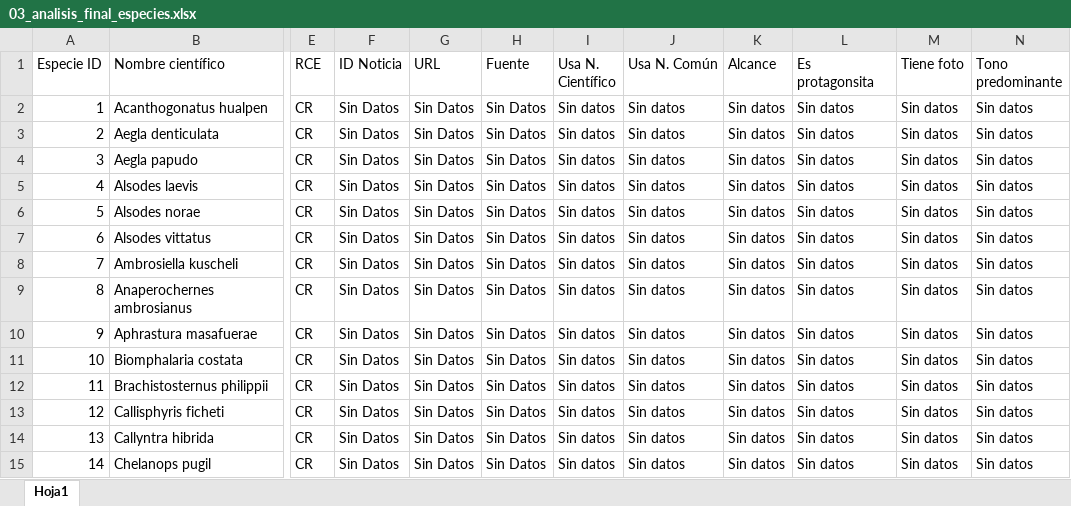
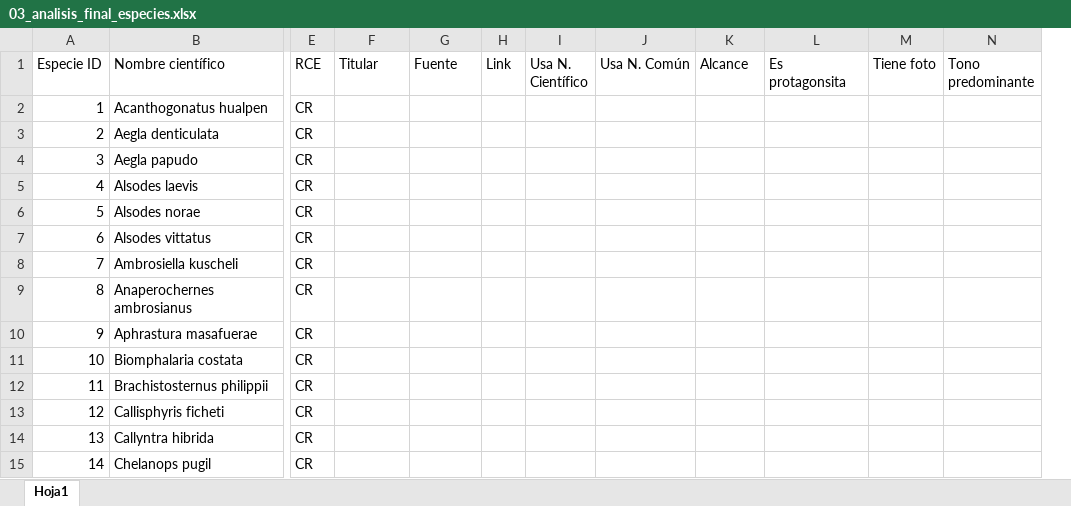
Before and after one commit to CarolinaArratia/Proyecto-Arratia-Bravo-Finkenberger, an Excel workbook: Entrega 02/Arratia_Cobertura_mediatica_database/03_analisis_final_especies.xlsx, sheet Hoja1, drawn as a sheet; only a part is shown, gaps mark what is left out; values as stored, in another font and other column widths than the file's, no borders; table styles not drawn; removed rows and columns are numbered as before the commit, all else as after; the diff covers the shown part only; the diff names each change by its address in the sheet, - before the commit and + after, or states it on an @@ line.

```diff
--- a/Entrega 02/Arratia_Cobertura_mediatica_database/03_analisis_final_especies.xlsx (sheet Hoja1)
+++ b/Entrega 02/Arratia_Cobertura_mediatica_database/03_analisis_final_especies.xlsx (sheet Hoja1)
-column G (URL), rows 2-15: all Sin Datos
+column H (Link), empty
-F1: ID Noticia
+F1: Titular
-F2:F15 (Titular): Sin Datos
+F2:F15 (Titular): (empty)
-G2:G15 (Fuente): Sin Datos
+G2:G15 (Fuente): (empty)
-I2:I15 (Usa N. Científico): Sin datos
+I2:I15 (Usa N. Científico): (empty)
-J2:J15 (Usa N. Común): Sin datos
+J2:J15 (Usa N. Común): (empty)
-K2:K15 (Alcance): Sin datos
+K2:K15 (Alcance): (empty)
-L2:L15 (Es protagonsita): Sin datos
+L2:L15 (Es protagonsita): (empty)
-M2:M15 (Tiene foto): Sin datos
+M2:M15 (Tiene foto): (empty)
-N2:N15 (Tono predominante): Sin datos
+N2:N15 (Tono predominante): (empty)
```
Also changed, not shown: 11 removed rows and 415 edited cells elsewhere in this sheet, Entrega 02/Arratia_Cobertura_mediatica_database/01_raw_serpapi_downloads.xlsx, Entrega 02/Arratia_Cobertura_mediatica_database/02_filtrado_serpapi_downloads.xlsx, 1 other file.
